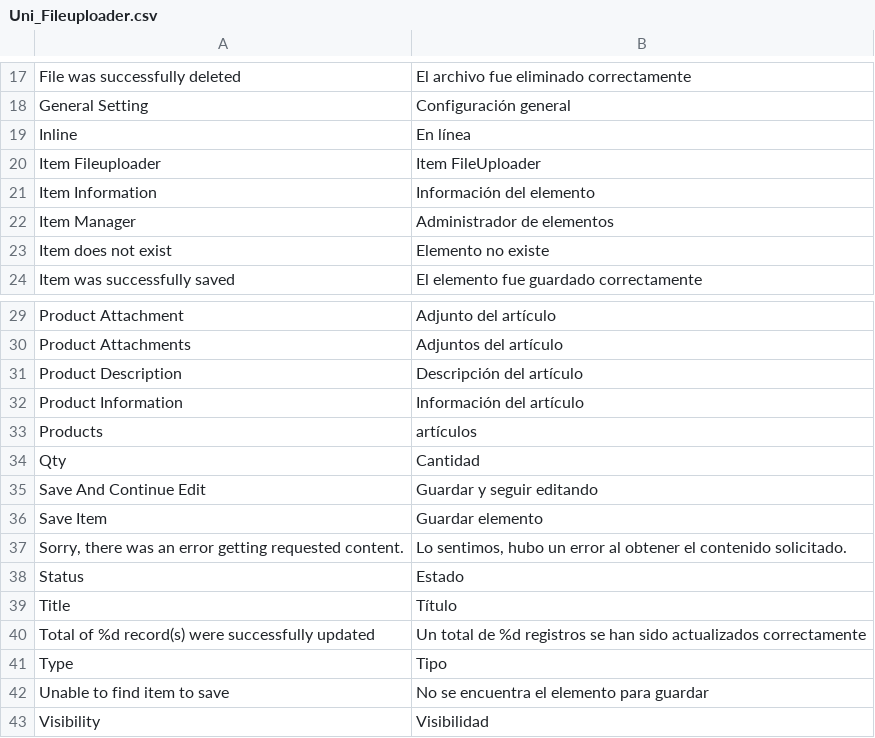
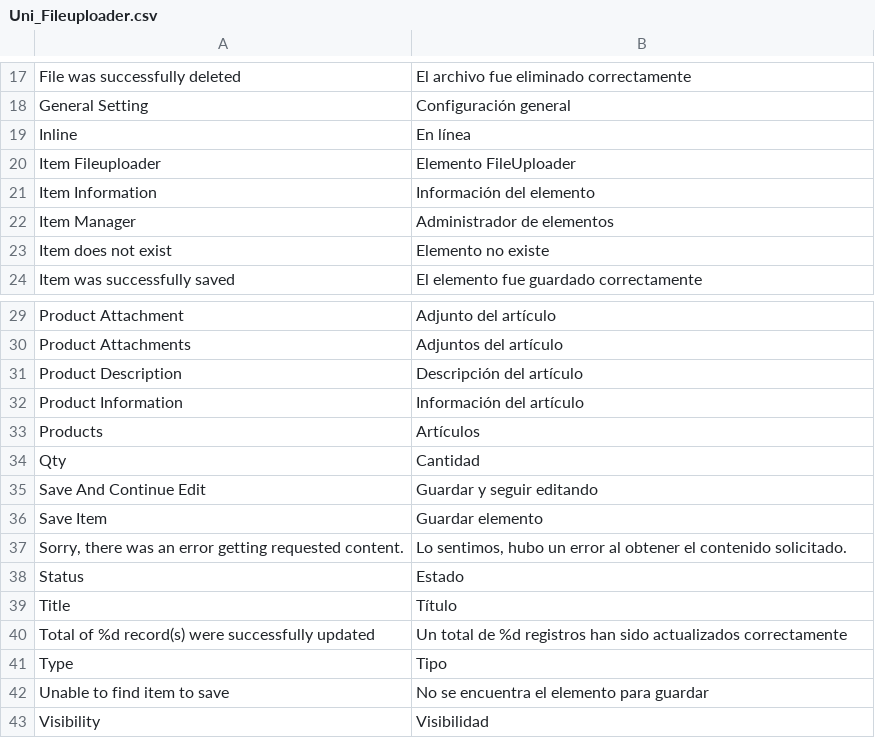
Before and after one commit to MaWoScha/Unicode_FileUploader, a CSV file: app/locale/es_ES/Uni_Fileuploader.csv, drawn as a sheet; only a part is shown, gaps mark what is left out.

Commit message:
Spelling 'es_ES'

```diff
--- a/app/locale/es_ES/Uni_Fileuploader.csv
+++ b/app/locale/es_ES/Uni_Fileuploader.csv
@@ -19,3 +19,3 @@
 "Inline","En línea"
-"Item Fileuploader","Item FileUploader"
+"Item Fileuploader","Elemento FileUploader"
 "Item Information","Información del elemento"
@@ -32,3 +32,3 @@
 "Product Information","Información del artículo"
-"Products","artículos"
+"Products","Artículos"
 "Qty","Cantidad"
@@ -39,3 +39,3 @@
 "Title","Título"
-"Total of %d record(s) were successfully updated","Un total de %d registros se han sido actualizados correctamente"
+"Total of %d record(s) were successfully updated","Un total de %d registros han sido actualizados correctamente"
 "Type","Tipo"
```
